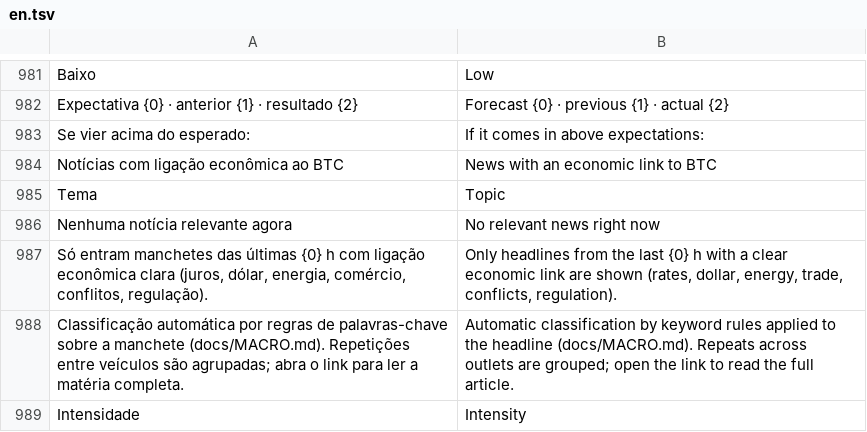
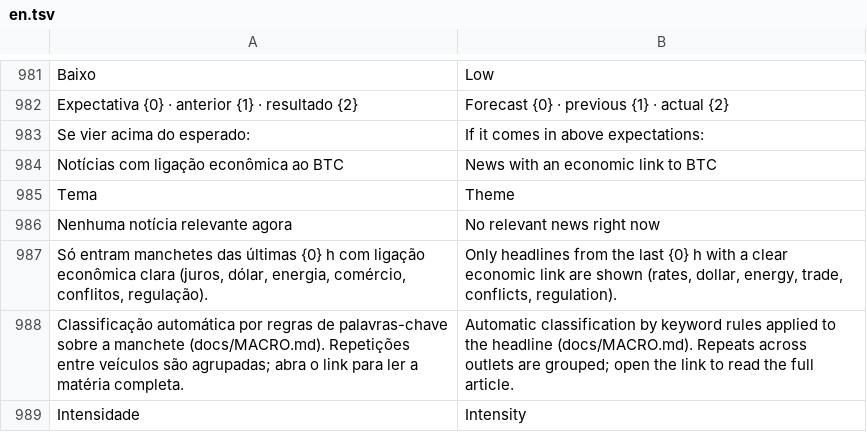
Before and after one commit to mateusccunha2024-ai/RadarBTC-, a TSV file: terminal/src/main/resources/i18n/en.tsv, drawn as a sheet; only a part is shown, gaps mark what is left out.

```diff
--- a/terminal/src/main/resources/i18n/en.tsv
+++ b/terminal/src/main/resources/i18n/en.tsv
@@ -984,3 +984,3 @@ Se vier acima do esperado: 	If it comes in above expectations:
 Notícias com ligação econômica ao BTC	News with an economic link to BTC
-Tema	Topic
+Tema	Theme
 Nenhuma notícia relevante agora	No relevant news right now
```
Also changed, not shown: terminal/src/main/resources/i18n/de.tsv, terminal/src/main/resources/i18n/ko.tsv, 1 other file.
